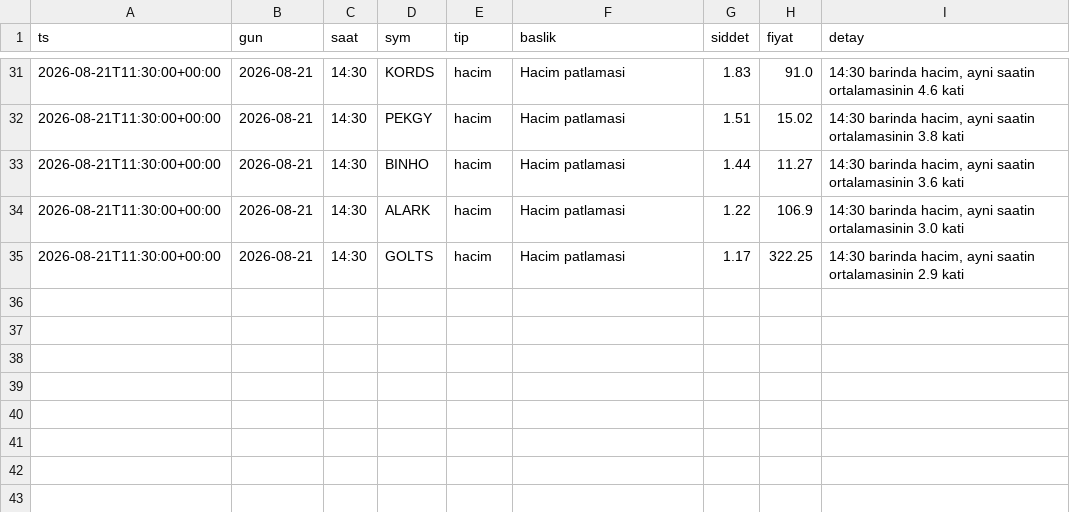
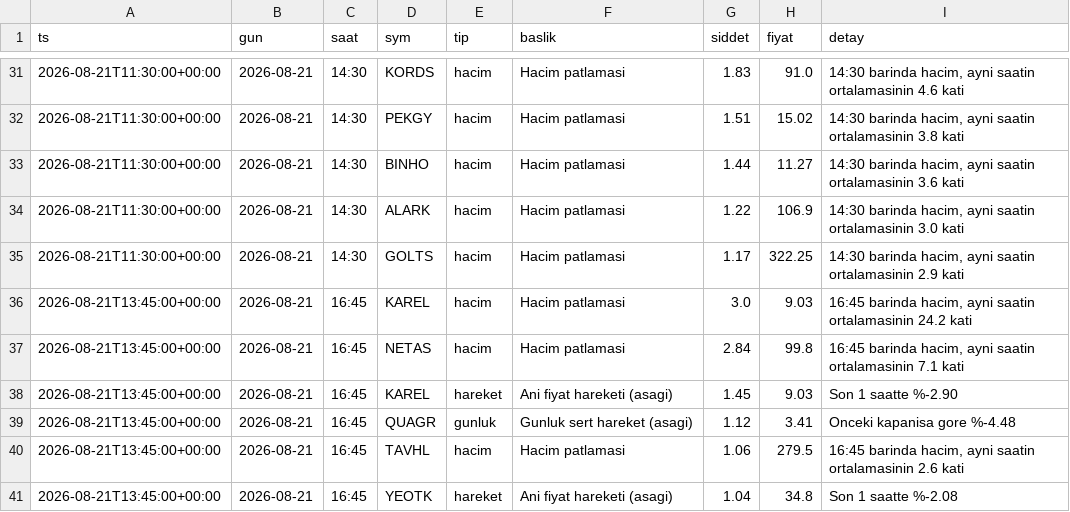
Before and after one commit to Mert04260/bist-radar, a CSV file: canli-izleme/anomali_arsiv.csv, drawn as a sheet; only a part is shown, gaps mark what is left out; the diff names each change by its address in the sheet, - before the commit and + after, or states it on an @@ line.

```diff
--- a/canli-izleme/anomali_arsiv.csv
+++ b/canli-izleme/anomali_arsiv.csv
+row 36: 2026-08-21T13:45:00+00:00 | 2026-08-21 | 16:45 | KAREL | hacim | Hacim patlamasi | 3.0 | 9.03 | 16:45 barinda hacim, ayni saatin ortalamasinin 24.2 kati
+row 37: 2026-08-21T13:45:00+00:00 | 2026-08-21 | 16:45 | NETAS | hacim | Hacim patlamasi | 2.84 | 99.8 | 16:45 barinda hacim, ayni saatin ortalamasinin 7.1 kati
+row 38: 2026-08-21T13:45:00+00:00 | 2026-08-21 | 16:45 | KAREL | hareket | Ani fiyat hareketi (asagi) | 1.45 | 9.03 | Son 1 saatte %-2.90
+row 39: 2026-08-21T13:45:00+00:00 | 2026-08-21 | 16:45 | QUAGR | gunluk | Gunluk sert hareket (asagi) | 1.12 | 3.41 | Onceki kapanisa gore %-4.48
+row 40: 2026-08-21T13:45:00+00:00 | 2026-08-21 | 16:45 | TAVHL | hacim | Hacim patlamasi | 1.06 | 279.5 | 16:45 barinda hacim, ayni saatin ortalamasinin 2.6 kati
+row 41: 2026-08-21T13:45:00+00:00 | 2026-08-21 | 16:45 | YEOTK | hareket | Ani fiyat hareketi (asagi) | 1.04 | 34.8 | Son 1 saatte %-2.08
```
Also changed, not shown: 2 other files.
